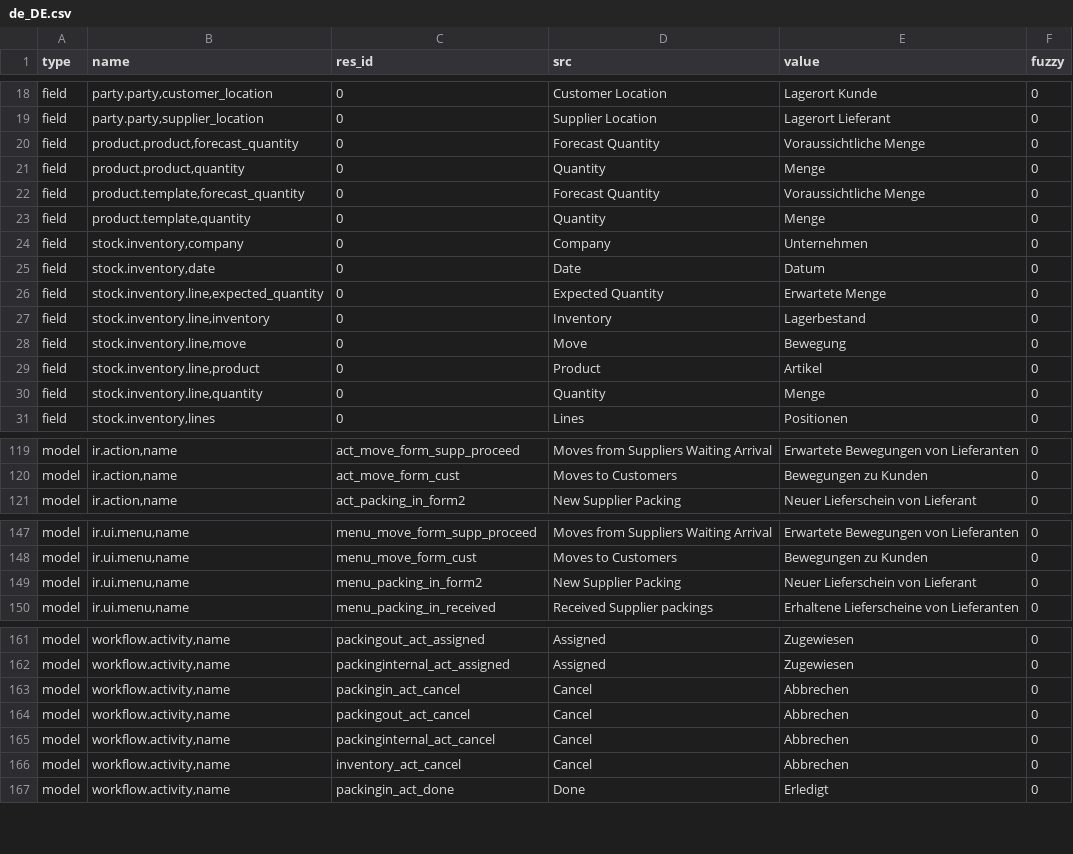
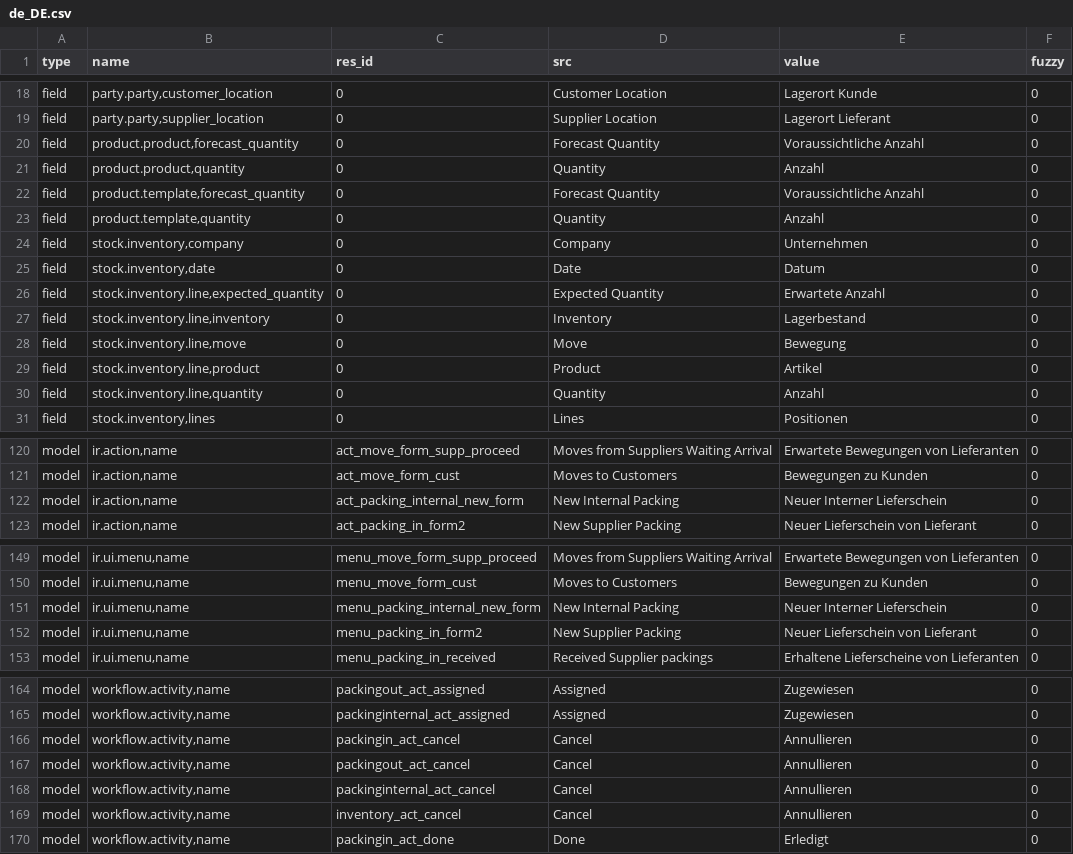
Before and after one commit to NaN-tic/stock, a CSV file: de_DE.csv, drawn as a sheet; only a part is shown, gaps mark what is left out; the diff covers the shown part only.

```diff
--- a/de_DE.csv
+++ b/de_DE.csv
@@ -19,9 +19,9 @@ field,"party.party,customer_location",0,Customer Location,Lagerort Kunde,0
 field,"party.party,supplier_location",0,Supplier Location,Lagerort Lieferant,0
-field,"product.product,forecast_quantity",0,Forecast Quantity,Voraussichtliche Menge,0
-field,"product.product,quantity",0,Quantity,Menge,0
-field,"product.template,forecast_quantity",0,Forecast Quantity,Voraussichtliche Menge,0
-field,"product.template,quantity",0,Quantity,Menge,0
+field,"product.product,forecast_quantity",0,Forecast Quantity,Voraussichtliche Anzahl,0
+field,"product.product,quantity",0,Quantity,Anzahl,0
+field,"product.template,forecast_quantity",0,Forecast Quantity,Voraussichtliche Anzahl,0
+field,"product.template,quantity",0,Quantity,Anzahl,0
 field,"stock.inventory,company",0,Company,Unternehmen,0
 field,"stock.inventory,date",0,Date,Datum,0
-field,"stock.inventory.line,expected_quantity",0,Expected Quantity,Erwartete Menge,0
+field,"stock.inventory.line,expected_quantity",0,Expected Quantity,Erwartete Anzahl,0
 field,"stock.inventory.line,inventory",0,Inventory,Lagerbestand,0
@@ -29,3 +29,3 @@ field,"stock.inventory.line,move",0,Move,Bewegung,0
 field,"stock.inventory.line,product",0,Product,Artikel,0
-field,"stock.inventory.line,quantity",0,Quantity,Menge,0
+field,"stock.inventory.line,quantity",0,Quantity,Anzahl,0
 field,"stock.inventory,lines",0,Lines,Positionen,0
@@ -130,2 +131,3 @@ model,"ir.action,name",act_move_form_supp_proceed,Moves from Suppliers Waiting A
 model,"ir.action,name",act_move_form_cust,Moves to Customers,Bewegungen zu Kunden,0
+model,"ir.action,name",act_packing_internal_new_form,New Internal Packing,Neuer Interner Lieferschein,0
 model,"ir.action,name",act_packing_in_form2,New Supplier Packing,Neuer Lieferschein von Lieferant,0
@@ -158,2 +160,3 @@ model,"ir.ui.menu,name",menu_move_form_supp_proceed,Moves from Suppliers Waiting
 model,"ir.ui.menu,name",menu_move_form_cust,Moves to Customers,Bewegungen zu Kunden,0
+model,"ir.ui.menu,name",menu_packing_internal_new_form,New Internal Packing,Neuer Interner Lieferschein,0
 model,"ir.ui.menu,name",menu_packing_in_form2,New Supplier Packing,Neuer Lieferschein von Lieferant,0
@@ -172,6 +175,6 @@ model,"workflow.activity,name",packingout_act_assigned,Assigned,Zugewiesen,0
 model,"workflow.activity,name",packinginternal_act_assigned,Assigned,Zugewiesen,0
-model,"workflow.activity,name",packingin_act_cancel,Cancel,Abbrechen,0
-model,"workflow.activity,name",packingout_act_cancel,Cancel,Abbrechen,0
-model,"workflow.activity,name",packinginternal_act_cancel,Cancel,Abbrechen,0
-model,"workflow.activity,name",inventory_act_cancel,Cancel,Abbrechen,0
+model,"workflow.activity,name",packingin_act_cancel,Cancel,Annullieren,0
+model,"workflow.activity,name",packingout_act_cancel,Cancel,Annullieren,0
+model,"workflow.activity,name",packinginternal_act_cancel,Cancel,Annullieren,0
+model,"workflow.activity,name",inventory_act_cancel,Cancel,Annullieren,0
 model,"workflow.activity,name",packingin_act_done,Done,Erledigt,0
```
Also changed, not shown: 3 added rows, 5 removed rows and 20 edited cells elsewhere in this file.
